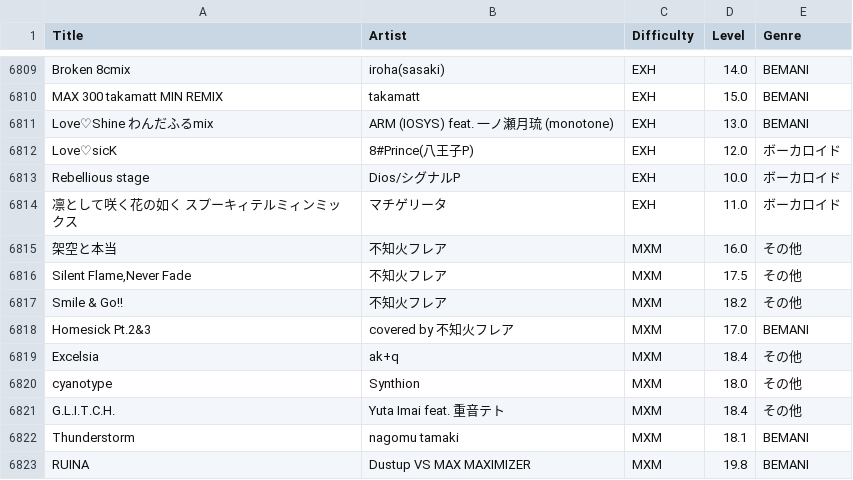
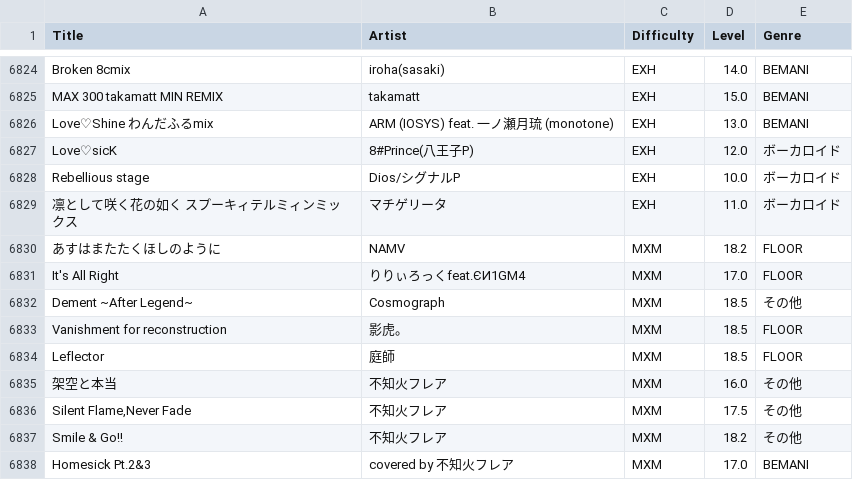
Before and after one commit to betapa/sdvx_total, a CSV file: homepage_scraper/sdvx_music_list_final.csv, drawn as a sheet; only a part is shown, gaps mark what is left out; the shorter side is filled out with more unchanged rows; the diff covers the shown part only; the diff names each change by its address in the sheet, - before the commit and + after, or states it on an @@ line.

```diff
--- a/homepage_scraper/sdvx_music_list_final.csv
+++ b/homepage_scraper/sdvx_music_list_final.csv
+row 6830: あすはまたたくほしのように | NAMV | MXM | 18.2 | FLOOR
+row 6831: It's All Right | りりぃろっくfeat.ЄИ1GM4 | MXM | 17.0 | FLOOR
+row 6832: Dement ~After Legend~ | Cosmograph | MXM | 18.5 | その他
+row 6833: Vanishment for reconstruction | 影虎。 | MXM | 18.5 | FLOOR
+row 6834: Leflector | 庭師 | MXM | 18.5 | FLOOR
```
Also changed, not shown: 15 added rows elsewhere in this file, homepage_scraper/sdvx_music_list.csv.
